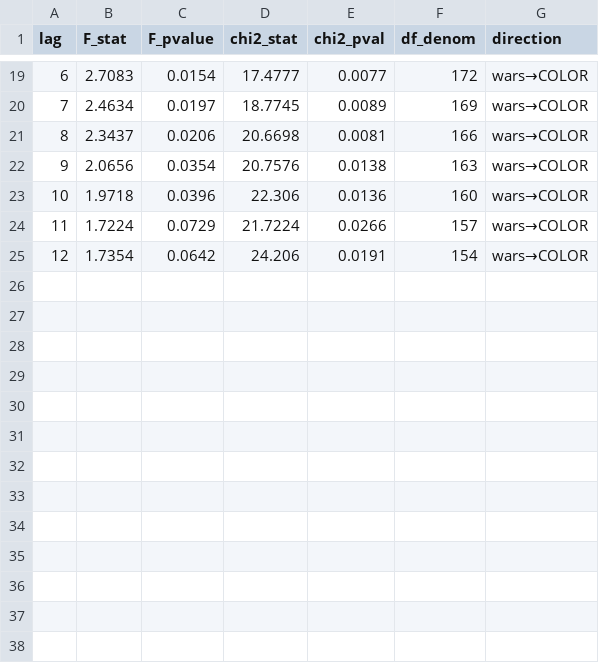
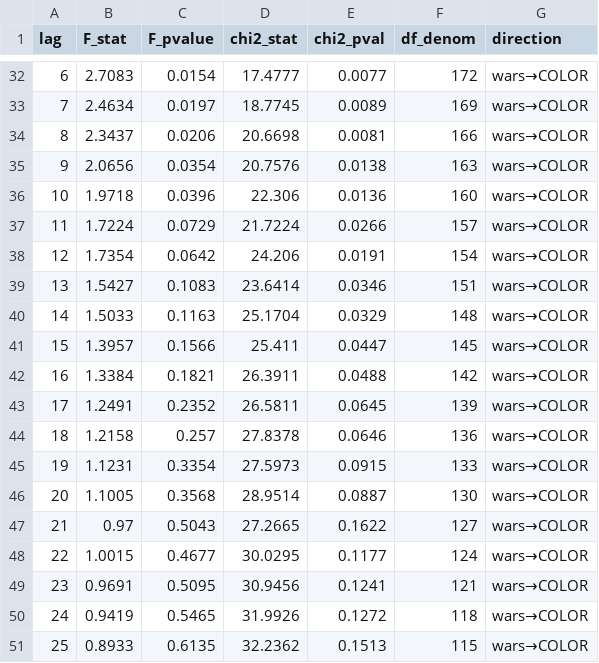
Before and after one commit to PYender/triptych-we-are-anomalies, a CSV file: code/cps/granger_ccf_granger.csv, drawn as a sheet; only a part is shown, gaps mark what is left out; the diff covers the shown part only.

```diff
--- a/code/cps/granger_ccf_granger.csv
+++ b/code/cps/granger_ccf_granger.csv
@@ -25 +38,14 @@ lag,F_stat,F_pvalue,chi2_stat,chi2_pval,df_denom,direction
 12,1.7354,0.0642,24.206,0.0191,154,wars→COLOR
+13,1.5427,0.1083,23.6414,0.0346,151,wars→COLOR
+14,1.5033,0.1163,25.1704,0.0329,148,wars→COLOR
+15,1.3957,0.1566,25.411,0.0447,145,wars→COLOR
+16,1.3384,0.1821,26.3911,0.0488,142,wars→COLOR
+17,1.2491,0.2352,26.5811,0.0645,139,wars→COLOR
+18,1.2158,0.257,27.8378,0.0646,136,wars→COLOR
+19,1.1231,0.3354,27.5973,0.0915,133,wars→COLOR
+20,1.1005,0.3568,28.9514,0.0887,130,wars→COLOR
+21,0.97,0.5043,27.2665,0.1622,127,wars→COLOR
+22,1.0015,0.4677,30.0295,0.1177,124,wars→COLOR
+23,0.9691,0.5095,30.9456,0.1241,121,wars→COLOR
+24,0.9419,0.5465,31.9926,0.1272,118,wars→COLOR
+25,0.8933,0.6135,32.2362,0.1513,115,wars→COLOR
```
Also changed, not shown: 13 added rows elsewhere in this file, code/cps/granger_ccf_ccf.csv, code/cps/spectral_significance_results.csv, 2 other files.
